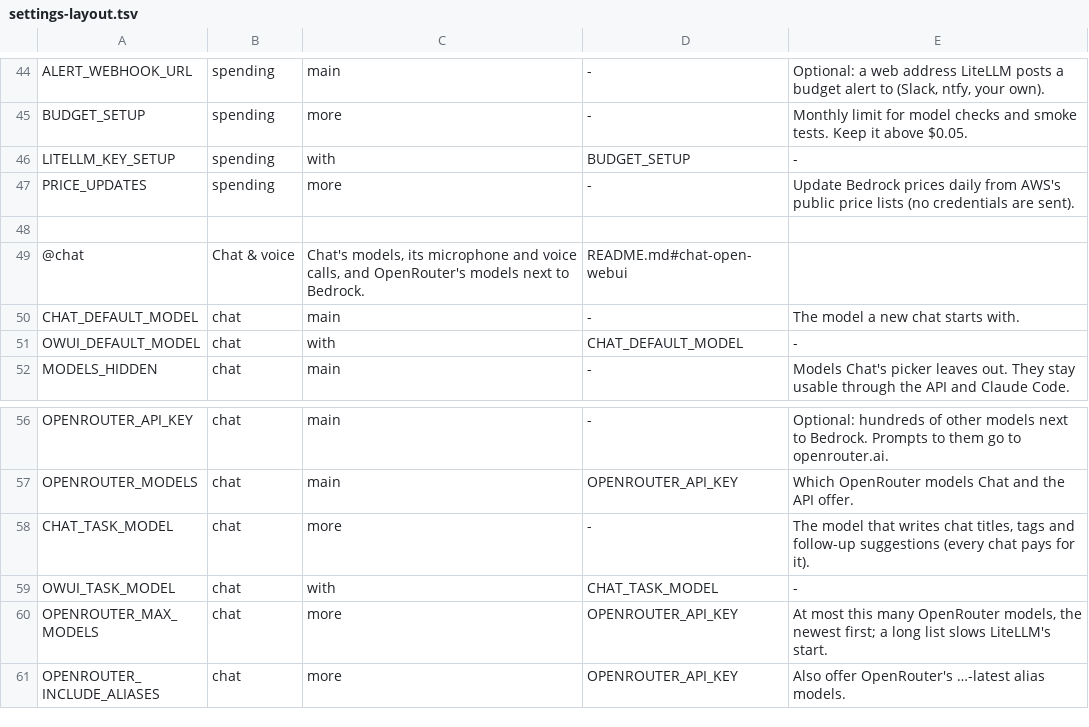
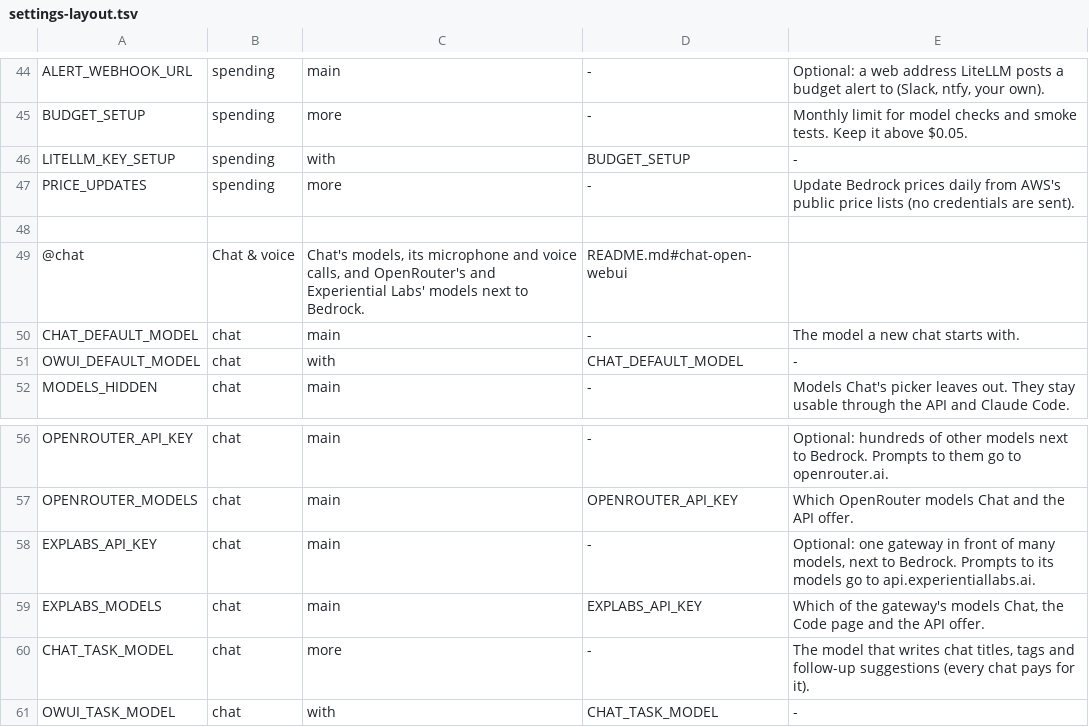
Before and after one commit to JongoDB-Labs/devos-ade, a TSV file: catalog/settings-layout.tsv, drawn as a sheet; only a part is shown, gaps mark what is left out; the shorter side is filled out with more unchanged rows.

```diff
--- a/catalog/settings-layout.tsv
+++ b/catalog/settings-layout.tsv
@@ -48,3 +48,3 @@ PRICE_UPDATES	spending	more	-	Update Bedrock prices daily from AWS's public pric
 
-@chat	Chat & voice	Chat's models, its microphone and voice calls, and OpenRouter's models next to Bedrock.	README.md#chat-open-webui
+@chat	Chat & voice	Chat's models, its microphone and voice calls, and OpenRouter's and Experiential Labs' models next to Bedrock.	README.md#chat-open-webui
 CHAT_DEFAULT_MODEL	chat	main	-	The model a new chat starts with.
@@ -57,2 +57,4 @@ OPENROUTER_API_KEY	chat	main	-	Optional: hundreds of other models next to Bedroc
 OPENROUTER_MODELS	chat	main	OPENROUTER_API_KEY	Which OpenRouter models Chat and the API offer.
+EXPLABS_API_KEY	chat	main	-	Optional: one gateway in front of many models, next to Bedrock. Prompts to its models go to api.experientiallabs.ai.
+EXPLABS_MODELS	chat	main	EXPLABS_API_KEY	Which of the gateway's models Chat, the Code page and the API offer.
 CHAT_TASK_MODEL	chat	more	-	The model that writes chat titles, tags and follow-up suggestions (every chat pays for it).
```
Also changed, not shown: catalog/settings.tsv, 5 other files.
